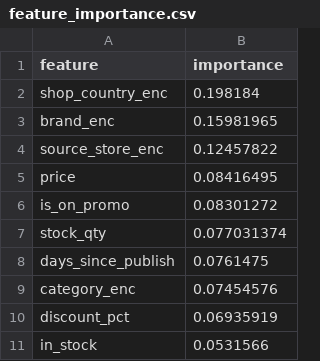
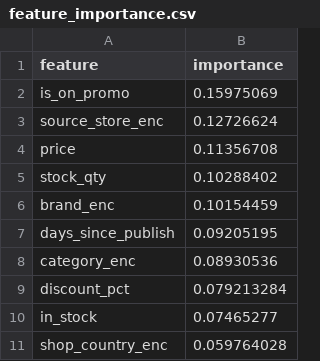
Before and after one commit to mohamediliasskaddar/Smart-eCommerce-Intelligence-Pipeline, a CSV file: data/output/feature_importance.csv, drawn as a sheet.

```diff
--- a/data/output/feature_importance.csv
+++ b/data/output/feature_importance.csv
@@ -1,11 +1,11 @@
 feature,importance
-shop_country_enc,0.198184
-brand_enc,0.15981965
-source_store_enc,0.12457822
-price,0.08416495
-is_on_promo,0.08301272
-stock_qty,0.077031374
-days_since_publish,0.0761475
-category_enc,0.07454576
-discount_pct,0.06935919
-in_stock,0.0531566
+is_on_promo,0.15975069
+source_store_enc,0.12726624
+price,0.11356708
+stock_qty,0.10288402
+brand_enc,0.10154459
+days_since_publish,0.09205195
+category_enc,0.08930536
+discount_pct,0.079213284
+in_stock,0.07465277
+shop_country_enc,0.059764028
```
Also changed, not shown: data/output/anomalies.csv, data/output/y_test.csv, 20 other files.
